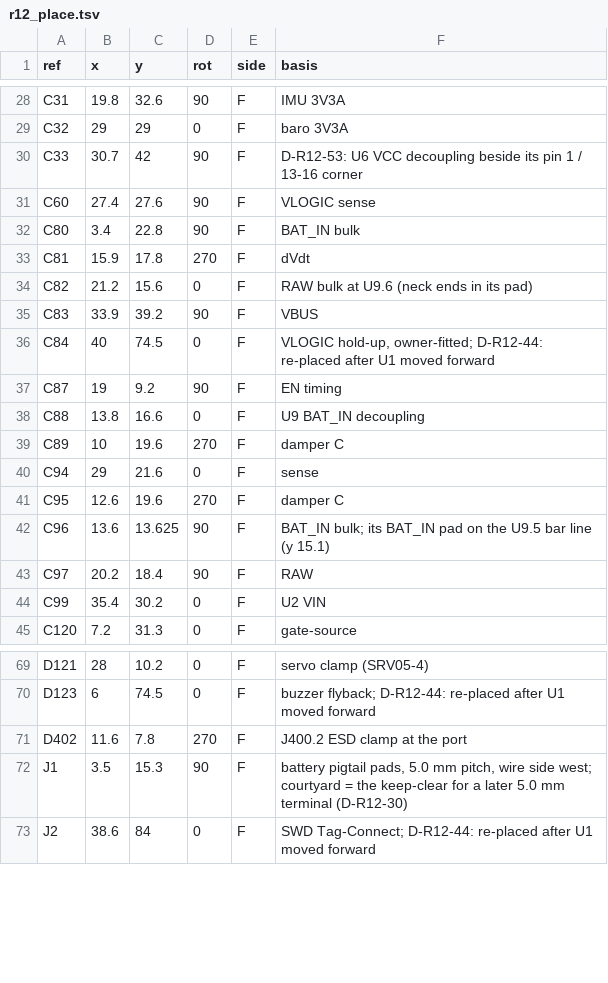
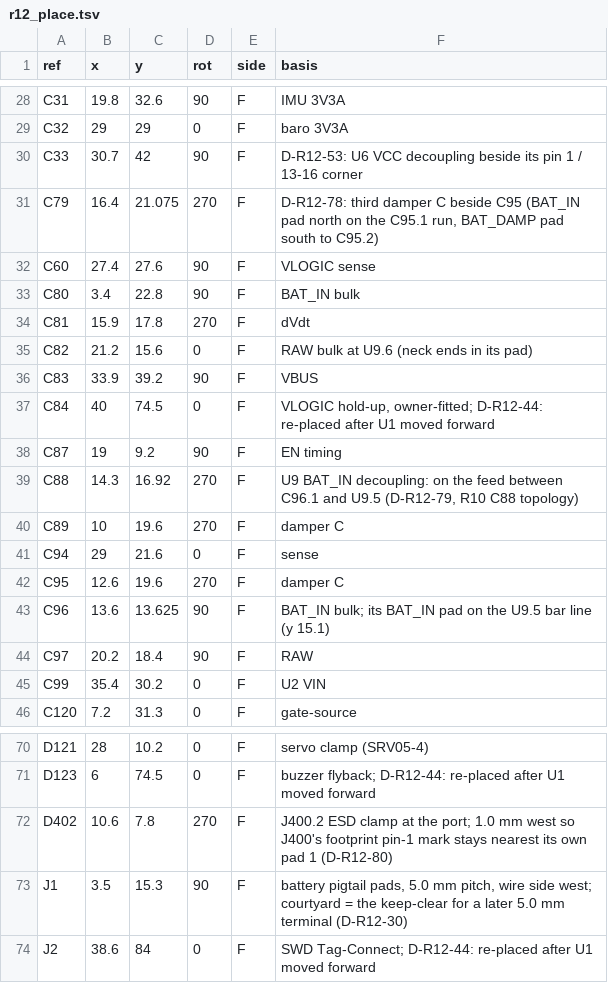
Before and after one commit to OAK-WJR/rocket-flight-computer, a TSV file: m3_design/r12_place.tsv, drawn as a sheet; only a part is shown, gaps mark what is left out.

```diff
--- a/m3_design/r12_place.tsv
+++ b/m3_design/r12_place.tsv
@@ -30,2 +30,3 @@ C32	29	29	0	F	baro 3V3A
 C33	30.7	42	90	F	D-R12-53: U6 VCC decoupling beside its pin 1 / 13-16 corner
+C79	16.4	21.075	270	F	D-R12-78: third damper C beside C95 (BAT_IN pad north on the C95.1 run, BAT_DAMP pad south to C95.2)
 C60	27.4	27.6	90	F	VLOGIC sense
@@ -37,3 +38,3 @@ C84	40	74.5	0	F	VLOGIC hold-up, owner-fitted; D-R12-44: re-placed after U1 moved
 C87	19	9.2	90	F	EN timing
-C88	13.8	16.6	0	F	U9 BAT_IN decoupling
+C88	14.3	16.92	270	F	U9 BAT_IN decoupling: on the feed between C96.1 and U9.5 (D-R12-79, R10 C88 topology)
 C89	10	19.6	270	F	damper C
@@ -70,3 +71,3 @@ D121	28	10.2	0	F	servo clamp (SRV05-4)
 D123	6	74.5	0	F	buzzer flyback; D-R12-44: re-placed after U1 moved forward
-D402	11.6	7.8	270	F	J400.2 ESD clamp at the port
+D402	10.6	7.8	270	F	J400.2 ESD clamp at the port; 1.0 mm west so J400's footprint pin-1 mark stays nearest its own pad 1 (D-R12-80)
 J1	3.5	15.3	90	F	battery pigtail pads, 5.0 mm pitch, wire side west; courtyard = the keep-clear for a later 5.0 mm terminal (D-R12-30)
```
Also changed, not shown: m3_design/r12_routes.tsv, 40 other files.
